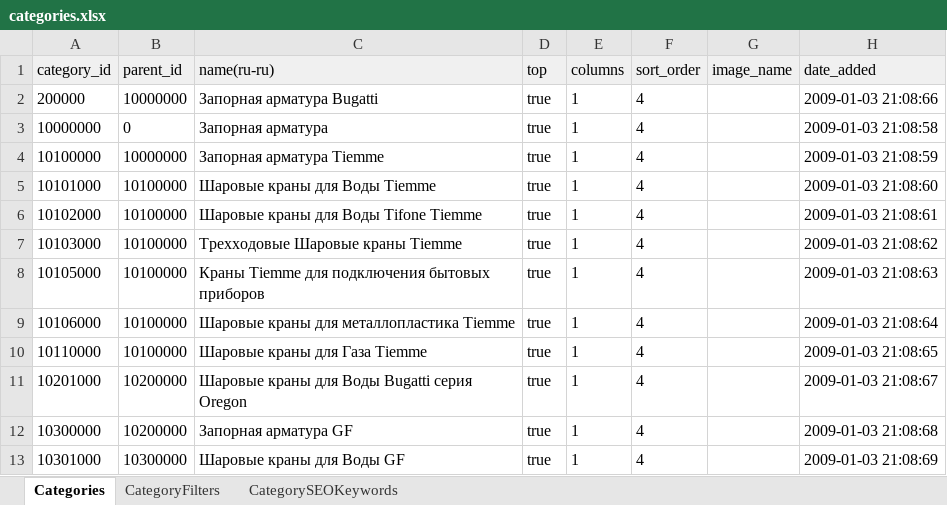
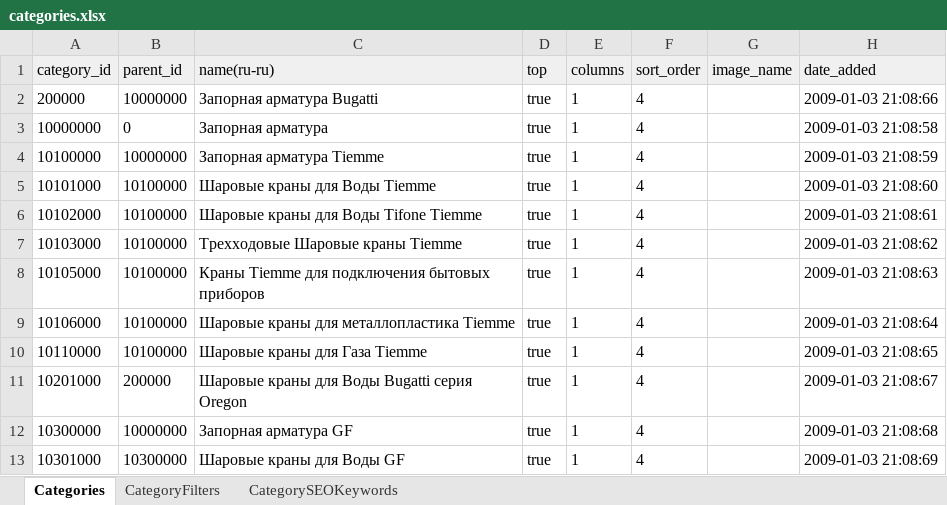
Before and after one commit to IP-CAM/Catalog_parsing-Livechat-Telegram-API-e.t.c.-Opencart-v.3.0.3.1, an Excel workbook: programs/price/готовые прайсы/categories.xlsx, sheet Categories, drawn as a sheet; only a part is shown; values as stored, in another font and other column widths than the file's, no borders; the diff names each change by its address in the sheet, - before the commit and + after, or states it on an @@ line.

Commit message:
price ready

```diff
--- a/programs/price/готовые прайсы/categories.xlsx (sheet Categories)
+++ b/programs/price/готовые прайсы/categories.xlsx (sheet Categories)
-B11 (parent_id): 10200000
+B11 (parent_id): 200000
-B12 (parent_id): 10200000
+B12 (parent_id): 10000000
```
Also changed, not shown: 1 other file.
